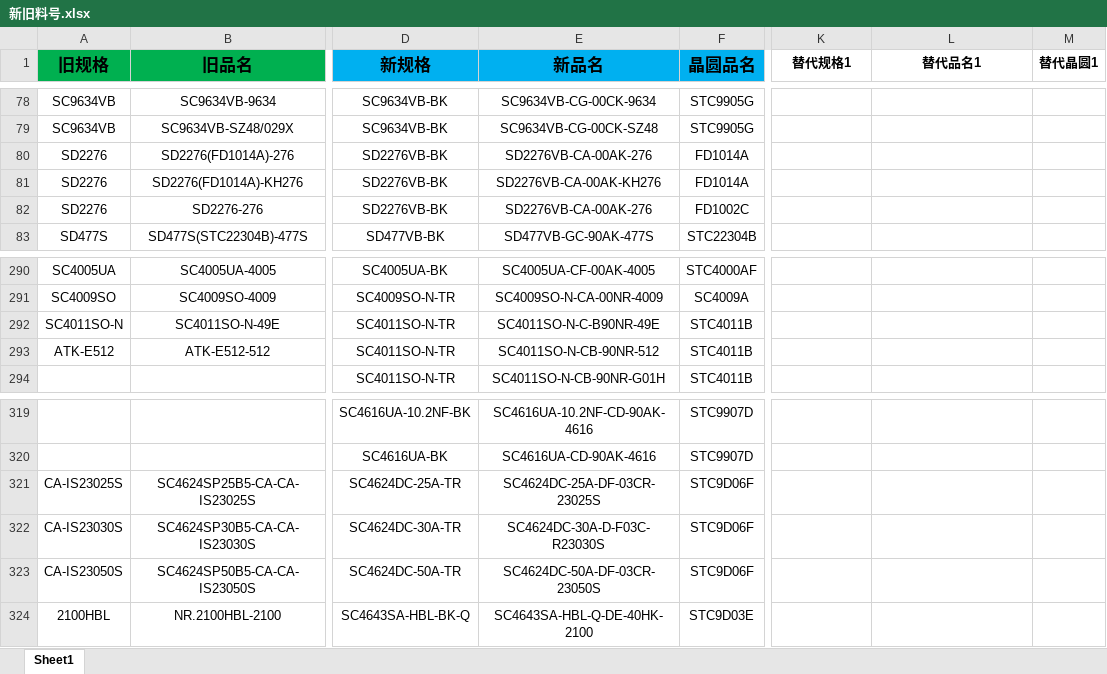
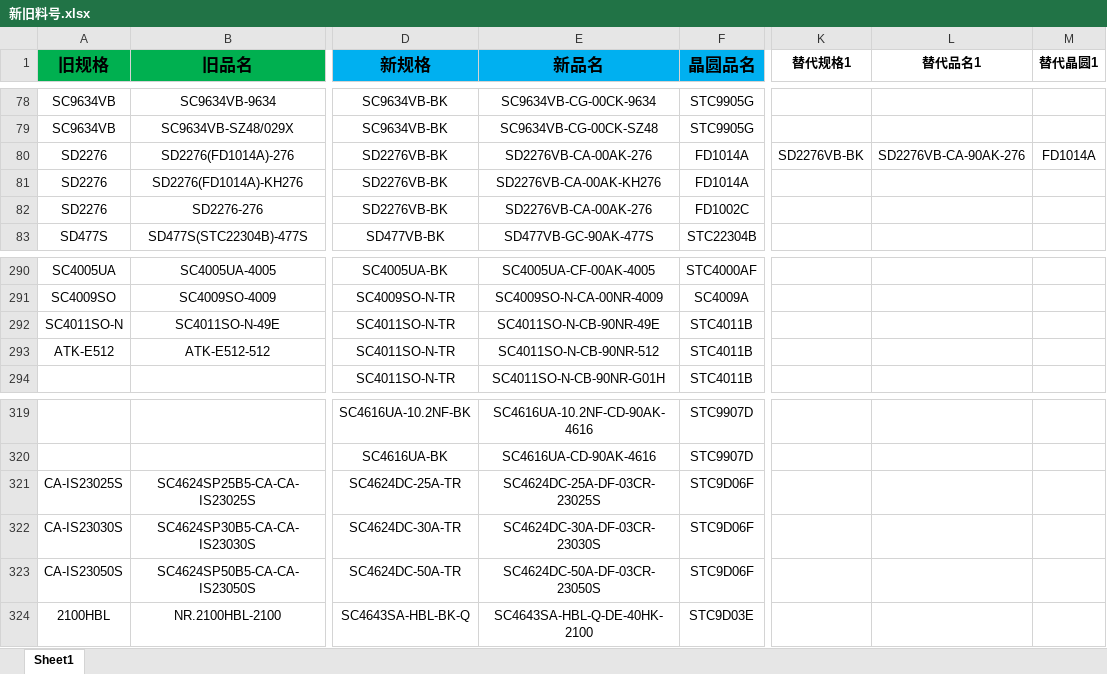
Before and after one commit to TTTriste06/operation_planning-, an Excel workbook: 新旧料号.xlsx, sheet Sheet1, drawn as a sheet; only a part is shown, gaps mark what is left out; values as stored, in another font and other column widths than the file's, no borders; conditional formats not drawn; the diff names each change by its address in the sheet, - before the commit and + after, or states it on an @@ line.

Commit message:
upload 新旧料号.xlsx

```diff
--- a/新旧料号.xlsx (sheet Sheet1)
+++ b/新旧料号.xlsx (sheet Sheet1)
-K80 (替代规格1): (empty)
+K80 (替代规格1): SD2276VB-BK
-L80 (替代品名1): (empty)
+L80 (替代品名1): SD2276VB-CA-90AK-276
-M80 (替代晶圆1): (empty)
+M80 (替代晶圆1): FD1014A
-E292 (新品名): SC4011SO-N-C-B90NR-49E
+E292 (新品名): SC4011SO-N-CB-90NR-49E
-E322 (新品名): SC4624DC-30A-D-F03C-R23030S
+E322 (新品名): SC4624DC-30A-DF-03CR-23030S
```
